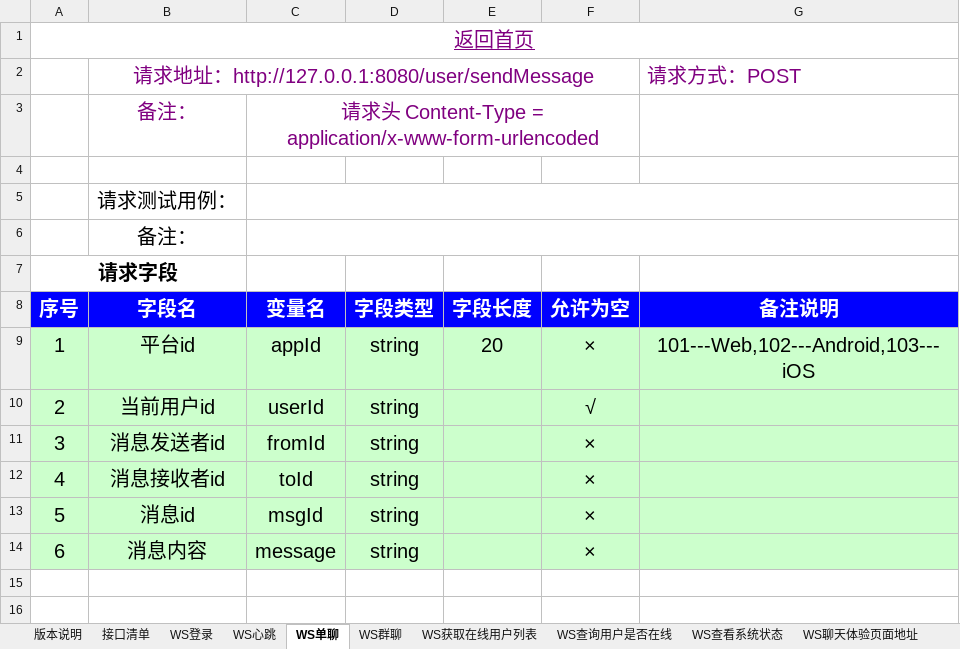
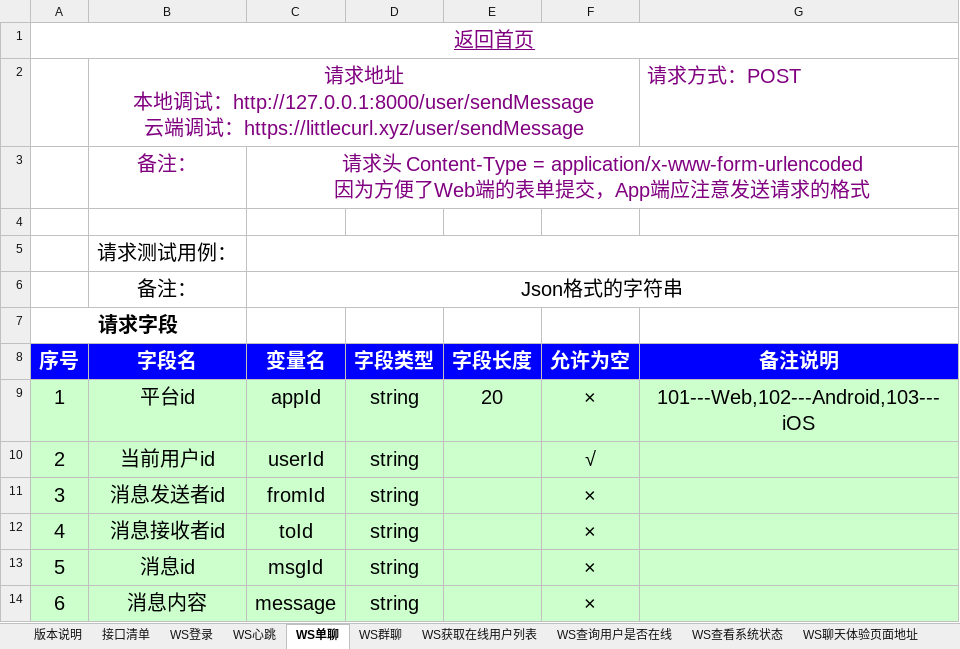
Before and after one commit to TheSky0108/gowebsocket, an Excel workbook: 接口文档.xlsx, sheet WS单聊, drawn as a sheet; values as stored, in another font and other column widths than the file's, no borders; ↵ is a line break in a cell; the diff names each change by its address in the sheet, - before the commit and + after, or states it on an @@ line.

Commit message:
阶段提交
升级：Http 升级为 Https，WS 升级为 WSS
新增：Get技能，Nginx的反向代理；接口文档新增文章极其分类

```diff
--- a/接口文档.xlsx (sheet WS单聊)
+++ b/接口文档.xlsx (sheet WS单聊)
-B2 (字段名): …地址：http://127.0.0.1:8080/user/sendMessage
+B2 (字段名): …地址 ↵ 本地调试：http://127.0.0.1:8000/user/sendMessage ↵ 云端调试：https://littlecurl.xyz/user/sendMessage
-C3 (变量名): …= application/x-www-form-urlencoded
+C3 (变量名): …= application/x-www-form-urlencoded ↵ 因为方便了Web端的表单提交，App端应注意发送请求的格式
-C3:F3 merged
+C3:G3 merged
-C6 (变量名): (empty)
+C6 (变量名): Json格式的字符串
```
Also changed, not shown: sheet WS心跳, sheet WS登录, sheet WS群聊, sheet WS查询用户是否在线, sheet WS获取在线用户列表, sheet 接口清单, other sheet tabs, 4 other files.
